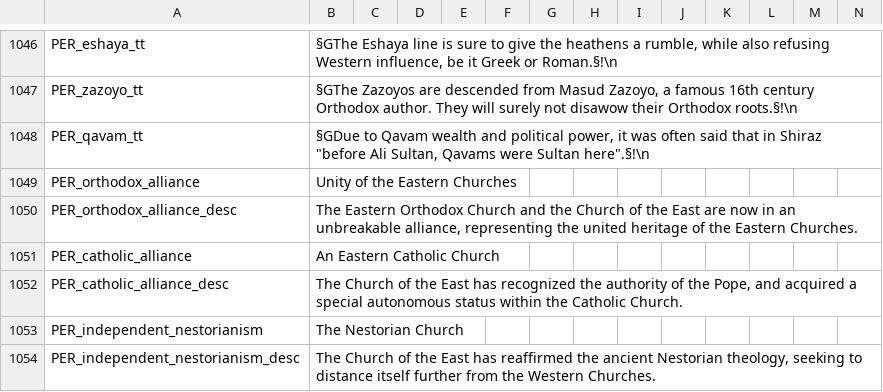
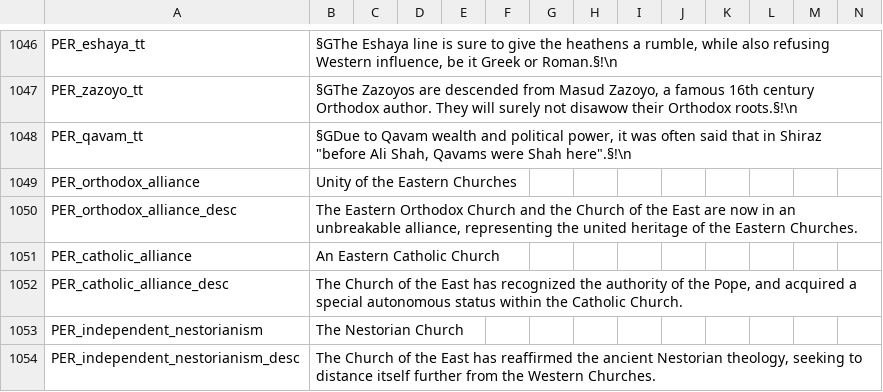
Before and after one commit to vimpelis/The-Komneniad, a CSV file: The Komneniad/localisation/Komneniad_Main.csv, drawn as a sheet; only a part is shown, gaps mark what is left out.

Commit message:
Update Komneniad_Main.csv

```diff
--- a/The Komneniad/localisation/Komneniad_Main.csv
+++ b/The Komneniad/localisation/Komneniad_Main.csv
@@ -1047,3 +1047,3 @@ PER_eshaya_tt;§GThe Eshaya line is sure to give the heathens a rumble, while al
 PER_zazoyo_tt;§GThe Zazoyos are descended from Masud Zazoyo, a famous 16th century Orthodox author. They will surely not disawow their Orthodox roots.§!\n;;;;;;;;;;;;;
-PER_qavam_tt;§GDue to Qavam wealth and political power, it was often said that in Shiraz "before Ali Sultan, Qavams were Sultan here".§!\n;;;;;;;;;;;;;
+PER_qavam_tt;§GDue to Qavam wealth and political power, it was often said that in Shiraz "before Ali Shah, Qavams were Shah here".§!\n;;;;;;;;;;;;;
 PER_orthodox_alliance;Unity of the Eastern Churches;;;;;;;;;;;;;
```
